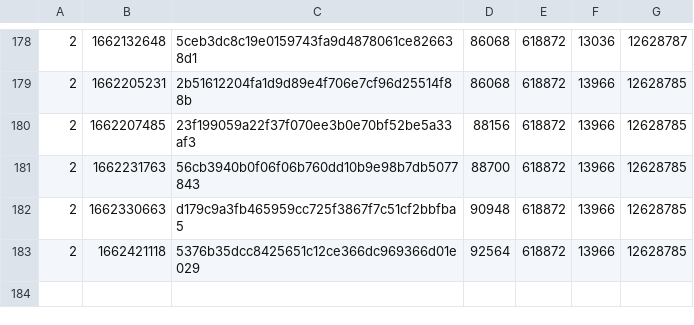
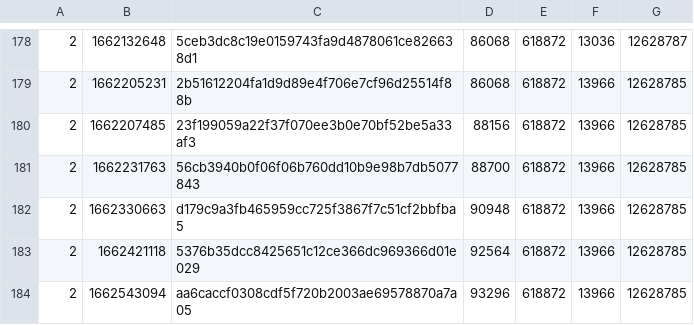
Before and after one commit to SAT-R/sa2, a CSV file: reports/progress-sa2-nonmatching.csv, drawn as a sheet; only a part is shown, gaps mark what is left out; the diff names each change by its address in the sheet, - before the commit and + after, or states it on an @@ line.

```diff
--- a/reports/progress-sa2-nonmatching.csv
+++ b/reports/progress-sa2-nonmatching.csv
+row 184: 2 | 1662543094 | aa6caccf0308cdf5f720b2003ae69578870a7a05 | 93296 | 618872 | 13966 | 12628785
```
Also changed, not shown: reports/progress-sa2-matching.csv, 1 other file.
